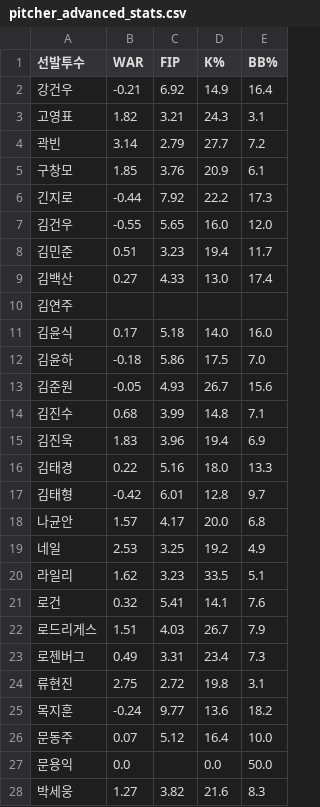
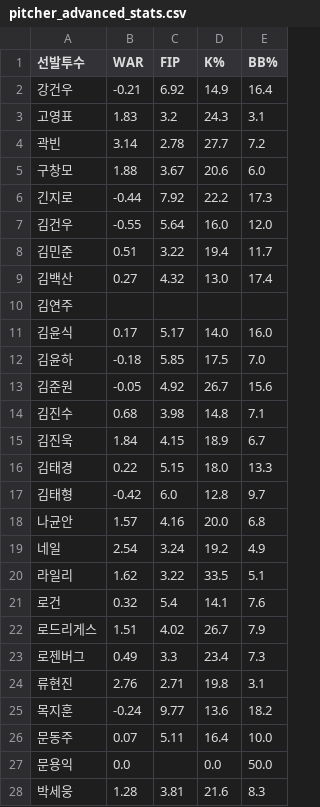
Before and after one commit to smmartworld/kbostarter, a CSV file: pitcher_advanced_stats.csv, drawn as a sheet; only a part is shown; the diff covers the shown part only.

```diff
--- a/pitcher_advanced_stats.csv
+++ b/pitcher_advanced_stats.csv
@@ -2,27 +2,27 @@
 강건우,-0.21,6.92,14.9,16.4
-고영표,1.82,3.21,24.3,3.1
-곽빈,3.14,2.79,27.7,7.2
-구창모,1.85,3.76,20.9,6.1
+고영표,1.83,3.2,24.3,3.1
+곽빈,3.14,2.78,27.7,7.2
+구창모,1.88,3.67,20.6,6.0
 긴지로,-0.44,7.92,22.2,17.3
-김건우,-0.55,5.65,16.0,12.0
-김민준,0.51,3.23,19.4,11.7
-김백산,0.27,4.33,13.0,17.4
+김건우,-0.55,5.64,16.0,12.0
+김민준,0.51,3.22,19.4,11.7
+김백산,0.27,4.32,13.0,17.4
 김연주,,,,
-김윤식,0.17,5.18,14.0,16.0
-김윤하,-0.18,5.86,17.5,7.0
-김준원,-0.05,4.93,26.7,15.6
-김진수,0.68,3.99,14.8,7.1
-김진욱,1.83,3.96,19.4,6.9
-김태경,0.22,5.16,18.0,13.3
-김태형,-0.42,6.01,12.8,9.7
-나균안,1.57,4.17,20.0,6.8
-네일,2.53,3.25,19.2,4.9
-라일리,1.62,3.23,33.5,5.1
-로건,0.32,5.41,14.1,7.6
-로드리게스,1.51,4.03,26.7,7.9
-로젠버그,0.49,3.31,23.4,7.3
-류현진,2.75,2.72,19.8,3.1
+김윤식,0.17,5.17,14.0,16.0
+김윤하,-0.18,5.85,17.5,7.0
+김준원,-0.05,4.92,26.7,15.6
+김진수,0.68,3.98,14.8,7.1
+김진욱,1.84,4.15,18.9,6.7
+김태경,0.22,5.15,18.0,13.3
+김태형,-0.42,6.0,12.8,9.7
+나균안,1.57,4.16,20.0,6.8
+네일,2.54,3.24,19.2,4.9
+라일리,1.62,3.22,33.5,5.1
+로건,0.32,5.4,14.1,7.6
+로드리게스,1.51,4.02,26.7,7.9
+로젠버그,0.49,3.3,23.4,7.3
+류현진,2.76,2.71,19.8,3.1
 목지훈,-0.24,9.77,13.6,18.2
-문동주,0.07,5.12,16.4,10.0
+문동주,0.07,5.11,16.4,10.0
 문용익,0.0,,0.0,50.0
-박세웅,1.27,3.82,21.6,8.3
+박세웅,1.28,3.81,21.6,8.3
```
Also changed, not shown: 101 edited cells elsewhere in this file, 로테이션_마스터데이터.csv.
